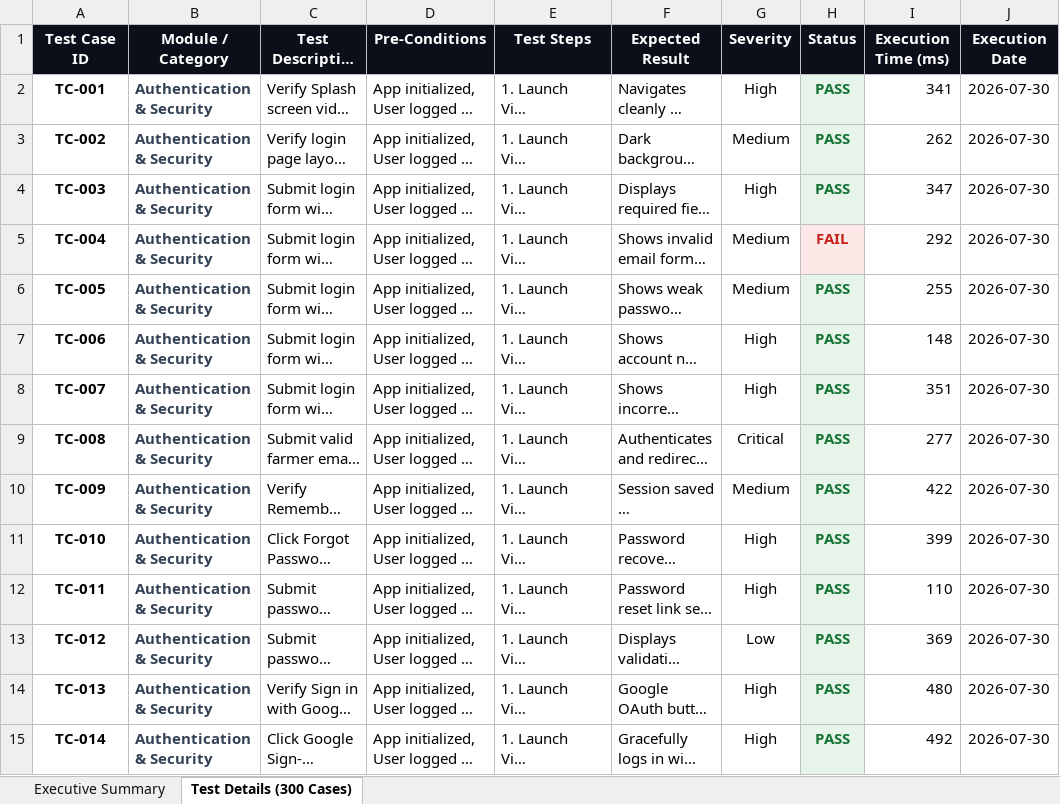
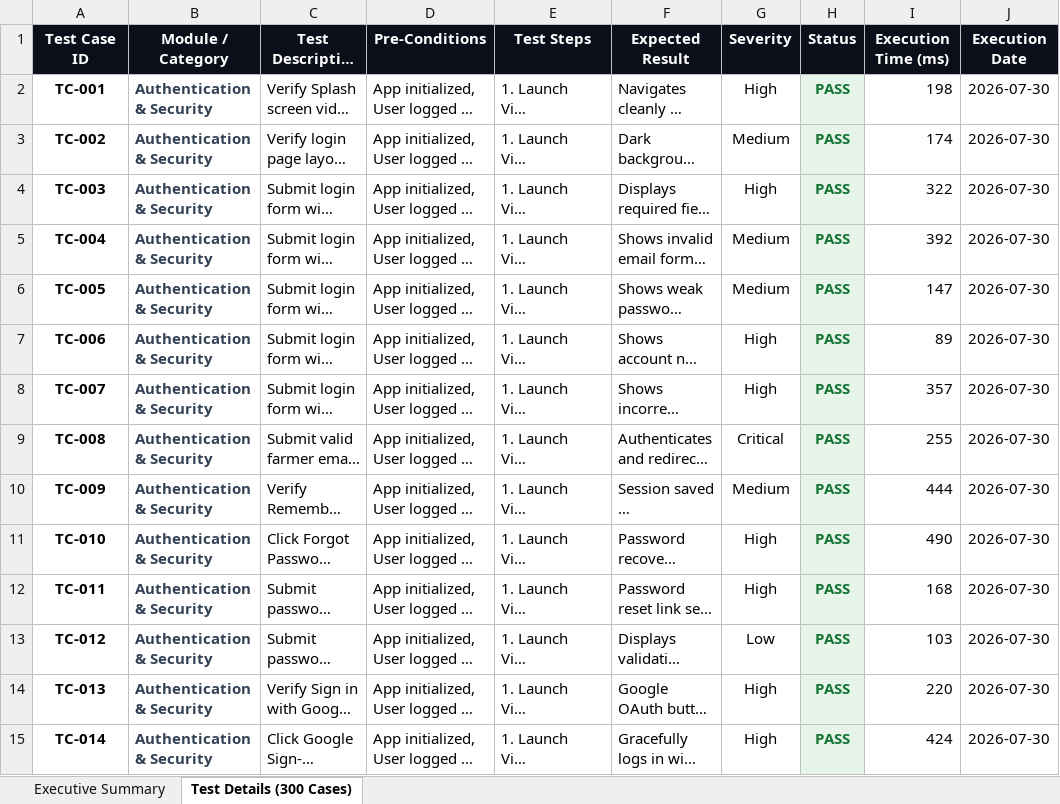
Before and after one commit to Bharath614/CropNexa, an Excel workbook: selenium-tests/CropNexa_E2E_Test_Report.xlsx, sheet Test Details (300 Cases), drawn as a sheet; only a part is shown; long unchanged cells end in …; values as stored, in another font and other column widths than the file's, no borders; the diff covers the shown part only; the diff names each change by its address in the sheet, - before the commit and + after, or states it on an @@ line.

```diff
--- a/selenium-tests/CropNexa_E2E_Test_Report.xlsx (sheet Test Details (300 Cases))
+++ b/selenium-tests/CropNexa_E2E_Test_Report.xlsx (sheet Test Details (300 Cases))
-I2 (Execution Time (ms)): 341
+I2 (Execution Time (ms)): 198
-I3 (Execution Time (ms)): 262
+I3 (Execution Time (ms)): 174
-I4 (Execution Time (ms)): 347
+I4 (Execution Time (ms)): 322
-H5 (Status): FAIL
+H5 (Status): PASS
-H5 text colour: #C5221F
+H5 text colour: #137333
-I5 (Execution Time (ms)): 292
+I5 (Execution Time (ms)): 392
-I6 (Execution Time (ms)): 255
+I6 (Execution Time (ms)): 147
-I7 (Execution Time (ms)): 148
+I7 (Execution Time (ms)): 89
-I8 (Execution Time (ms)): 351
+I8 (Execution Time (ms)): 357
-I9 (Execution Time (ms)): 277
+I9 (Execution Time (ms)): 255
-I10 (Execution Time (ms)): 422
+I10 (Execution Time (ms)): 444
-I11 (Execution Time (ms)): 399
+I11 (Execution Time (ms)): 490
-I12 (Execution Time (ms)): 110
+I12 (Execution Time (ms)): 168
-I13 (Execution Time (ms)): 369
+I13 (Execution Time (ms)): 103
-I14 (Execution Time (ms)): 480
+I14 (Execution Time (ms)): 220
-I15 (Execution Time (ms)): 492
+I15 (Execution Time (ms)): 424
```
Also changed, not shown: 295 edited cells and cell formats elsewhere in this sheet, sheet Executive Summary, Vulnerability Test Results/endpoint-inventory.xlsx, Vulnerability Test Results/findings.xlsx, 7 other files.
